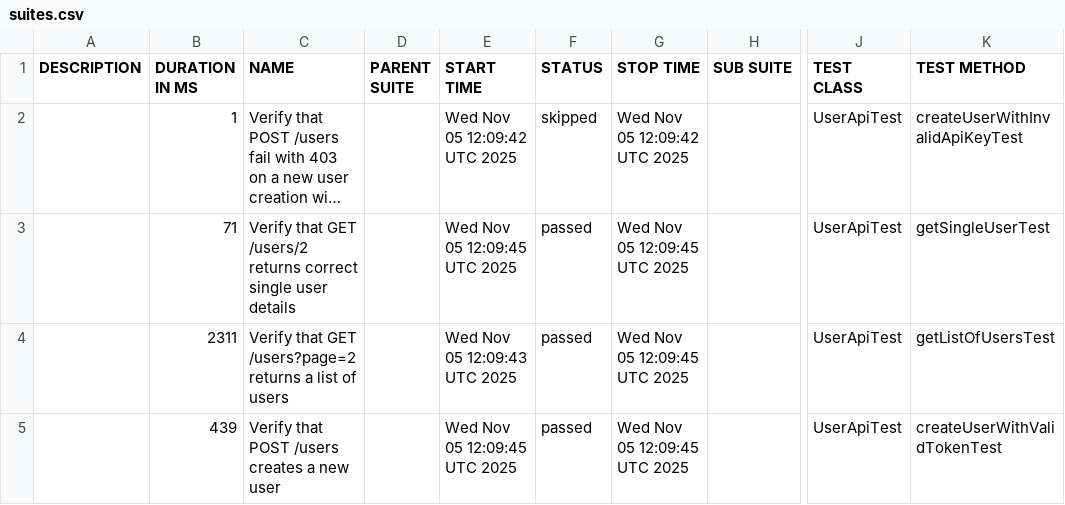
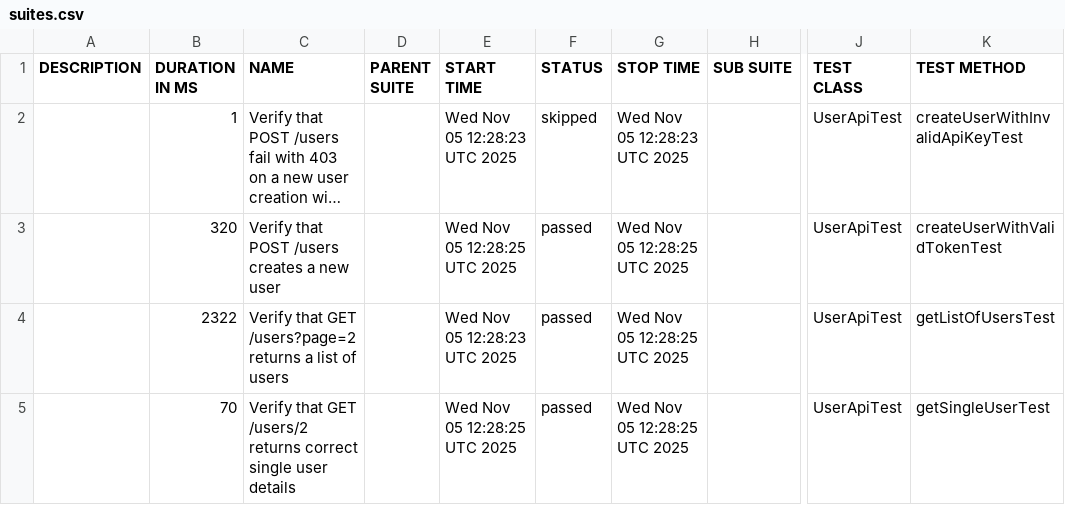
Before and after one commit to RodionYeremeiev/demo_taf_ui_api, a CSV file: api/data/suites.csv, drawn as a sheet; only a part is shown, gaps mark what is left out; long unchanged cells end in …; the diff names each change by its address in the sheet, - before the commit and + after, or states it on an @@ line.

```diff
--- a/api/data/suites.csv
+++ b/api/data/suites.csv
-E2 (START TIME): Wed Nov 05 12:09:42 UTC 2025
+E2 (START TIME): Wed Nov 05 12:28:23 UTC 2025
-G2 (STOP TIME): Wed Nov 05 12:09:42 UTC 2025
+G2 (STOP TIME): Wed Nov 05 12:28:23 UTC 2025
-B3 (DURATION IN MS): 71
+B3 (DURATION IN MS): 320
-C3 (NAME): Verify that GET /users/2 returns correct single user details
+C3 (NAME): Verify that POST /users creates a new user
-E3 (START TIME): Wed Nov 05 12:09:45 UTC 2025
+E3 (START TIME): Wed Nov 05 12:28:25 UTC 2025
-G3:G5 (STOP TIME): Wed Nov 05 12:09:45 UTC 2025
+G3:G5 (STOP TIME): Wed Nov 05 12:28:25 UTC 2025
-K3 (TEST METHOD): getSingleUserTest
+K3 (TEST METHOD): createUserWithValidTokenTest
-B4 (DURATION IN MS): 2311
+B4 (DURATION IN MS): 2322
-E4 (START TIME): Wed Nov 05 12:09:43 UTC 2025
+E4 (START TIME): Wed Nov 05 12:28:23 UTC 2025
-B5 (DURATION IN MS): 439
+B5 (DURATION IN MS): 70
-C5 (NAME): Verify that POST /users creates a new user
+C5 (NAME): Verify that GET /users/2 returns correct single user details
-E5 (START TIME): Wed Nov 05 12:09:45 UTC 2025
+E5 (START TIME): Wed Nov 05 12:28:25 UTC 2025
-K5 (TEST METHOD): createUserWithValidTokenTest
+K5 (TEST METHOD): getSingleUserTest
```
Also changed, not shown: 28 other files.
